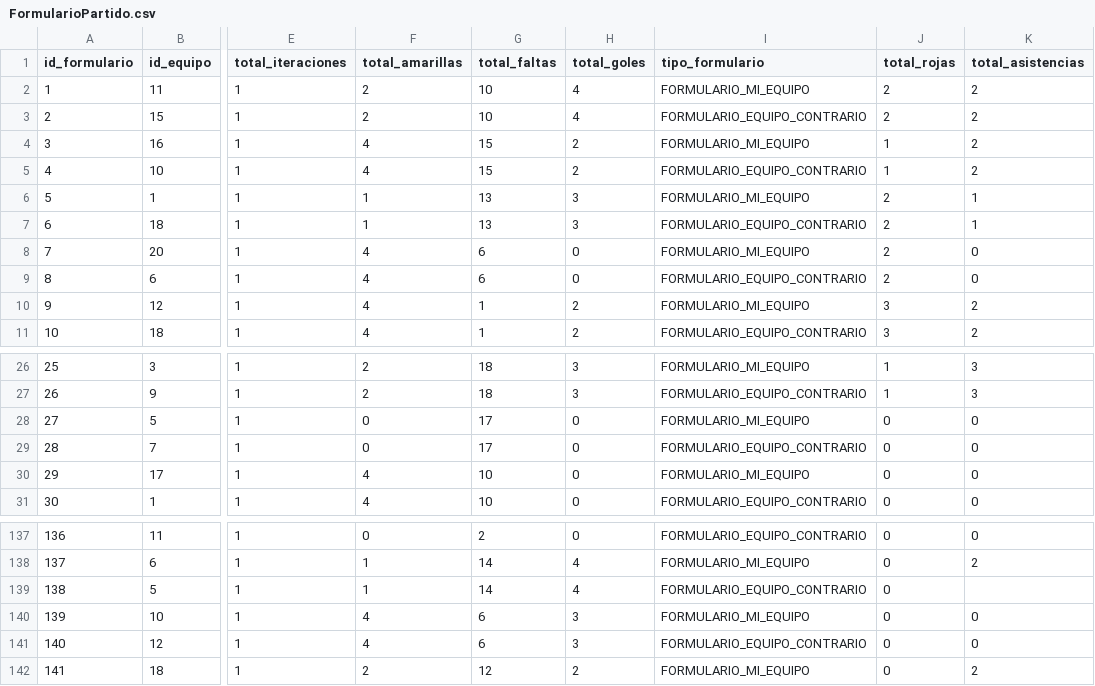
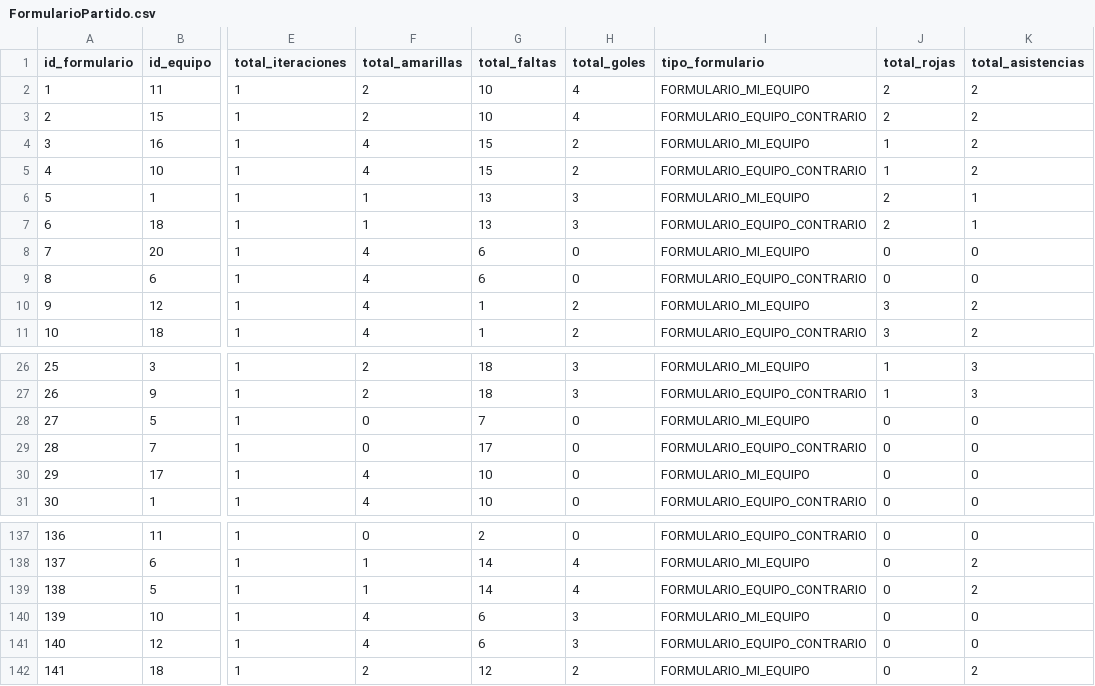
Before and after one commit to pfrovdev/matchmaking-futbol-paw, a CSV file: src/Deploy_database/data/FormularioPartido.csv, drawn as a sheet; only a part is shown, gaps mark what is left out; the diff names each change by its address in the sheet, - before the commit and + after, or states it on an @@ line.

```diff
--- a/src/Deploy_database/data/FormularioPartido.csv
+++ b/src/Deploy_database/data/FormularioPartido.csv
-J8:J9 (total_rojas): 2
+J8:J9 (total_rojas): 0
-G28 (total_faltas): 17
+G28 (total_faltas): 7
-K139 (total_asistencias): (empty)
+K139 (total_asistencias): 2
```
Also changed, not shown: src/Deploy_database/data/ResultadoPartido.csv, 1 other file.
